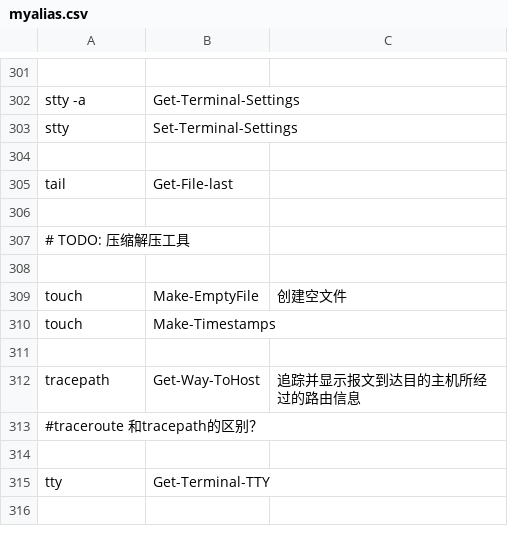
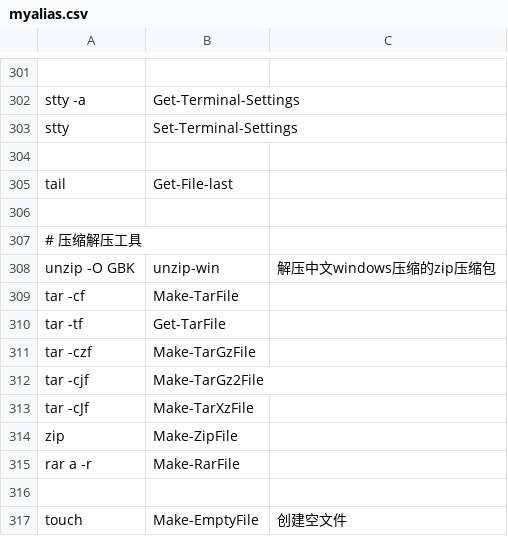
Before and after one commit to zoollcar/Alias-LinuxCommand-ByRules, a CSV file: myalias.csv, drawn as a sheet; only a part is shown, gaps mark what is left out; the shorter side is filled out with more unchanged rows.

```diff
--- a/myalias.csv
+++ b/myalias.csv
@@ -306,3 +306,11 @@ tail,Get-File-last,
 ,,
-# TODO: 压缩解压工具,,
+# 压缩解压工具,,
+unzip -O GBK,unzip-win,解压中文windows压缩的zip压缩包
+tar -cf,Make-TarFile,
+tar -tf,Get-TarFile,
+tar -czf,Make-TarGzFile,
+tar -cjf,Make-TarGz2File,
+tar -cJf,Make-TarXzFile,
+zip,Make-ZipFile,
+rar a -r,Make-RarFile,
 ,,
```
Also changed, not shown: 1 other file.
